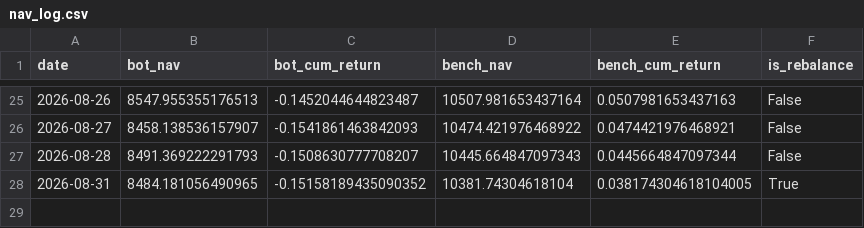
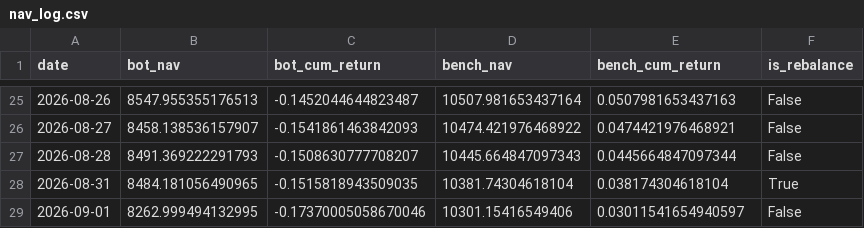
Before and after one commit to lucapflittner/Aktienbot, a CSV file: paper_trading/nav_log.csv, drawn as a sheet; only a part is shown, gaps mark what is left out.

```diff
--- a/paper_trading/nav_log.csv
+++ b/paper_trading/nav_log.csv
@@ -27,2 +27,3 @@ date,bot_nav,bot_cum_return,bench_nav,bench_cum_return,is_rebalance
 2026-08-28,8491.369222291793,-0.1508630777708207,10445.664847097343,0.0445664847097344,False
-2026-08-31,8484.181056490965,-0.15158189435090352,10381.74304618104,0.038174304618104005,True
+2026-08-31,8484.181056490965,-0.1515818943509035,10381.74304618104,0.038174304618104,True
+2026-09-01,8262.999494132995,-0.17370005058670046,10301.15416549406,0.03011541654940597,False
```
Also changed, not shown: 2 other files.
